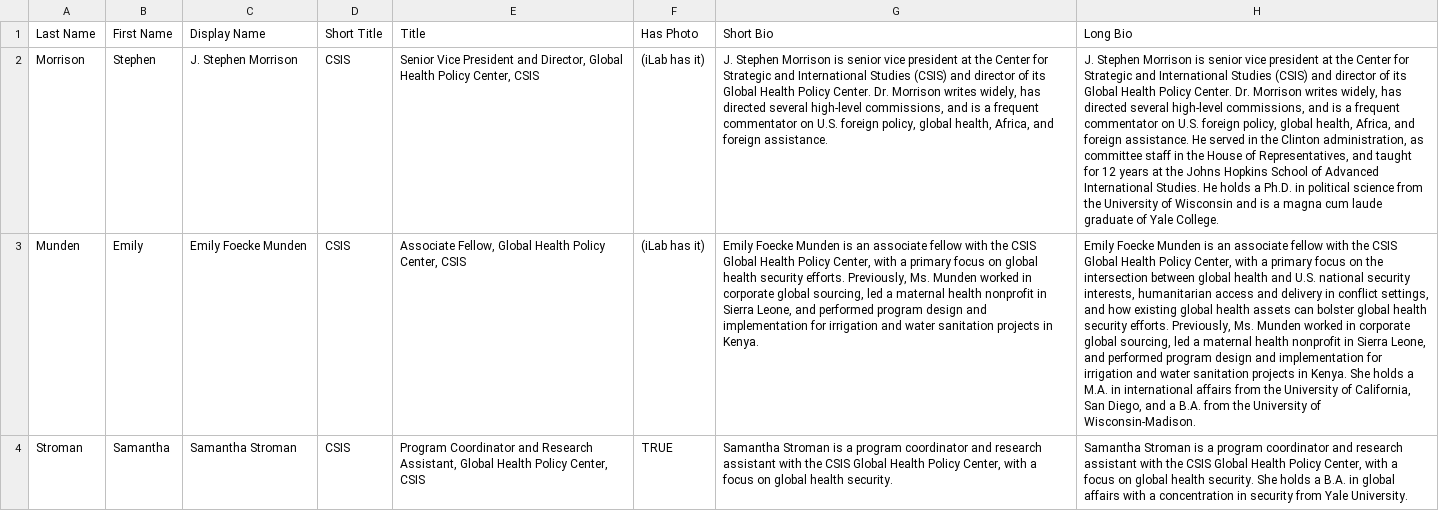
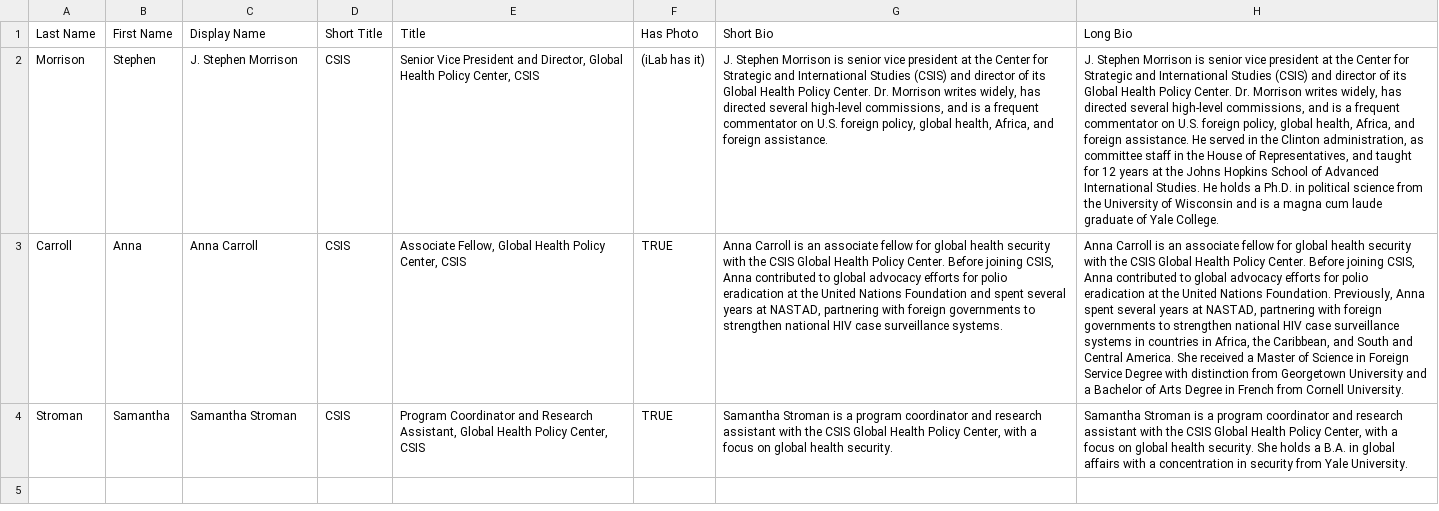
Before and after one commit to CSIS-iLab/health-commission, a CSV file: _data/secretariat.csv, drawn as a sheet; removed rows and columns are numbered as before the commit, all else as after; the diff names each change by its address in the sheet, - before the commit and + after, or states it on an @@ line.

Commit message:
add anna carroll

```diff
--- a/_data/secretariat.csv
+++ b/_data/secretariat.csv
-row 3: Munden | Emily | Emily Foecke Munden | CSIS | Associate Fellow, Global Health Policy Center, CSIS | (iLab has it) | Emily Foecke Munden is an associate fellow with the CSIS Global Health Policy Center, with a primary focus on global health security efforts. Previously, Ms. Munden worked in corporate global sourcing, led a maternal health nonprofit in Sierra Leone, and performed program design and implementation for irrigation and water sanitation projects in Kenya. | Emily Foecke Munden is an associate fellow with the CSIS Global Health Policy Center, with a primary focus on the intersection between global health and U.S. national security interests, humanitarian access and delivery in conflict settings, and how existing global health assets can bolster global health security efforts. Previously, Ms. Munden worked in corporate global sourcing, led a maternal health nonprofit in Sierra Leone, and performed program design and implementation for irrigation and water sanitation projects in Kenya. She holds a M.A. in international affairs from the University of California, San Diego, and a B.A. from the University of Wisconsin-Madison.
+row 3: Carroll | Anna | Anna Carroll | CSIS | Associate Fellow, Global Health Policy Center, CSIS | TRUE | Anna Carroll is an associate fellow for global health security with the CSIS Global Health Policy Center. Before joining CSIS, Anna contributed to global advocacy efforts for polio eradication at the United Nations Foundation and spent several years at NASTAD, partnering with foreign governments to strengthen national HIV case surveillance systems. | Anna Carroll is an associate fellow for global health security with the CSIS Global Health Policy Center. Before joining CSIS, Anna contributed to global advocacy efforts for polio eradication at the United Nations Foundation. Previously, Anna spent several years at NASTAD, partnering with foreign governments to strengthen national HIV case surveillance systems in countries in Africa, the Caribbean, and South and Central America. She received a Master of Science in Foreign Service Degree with distinction from Georgetown University and a Bachelor of Arts Degree in French from Cornell University.
```
